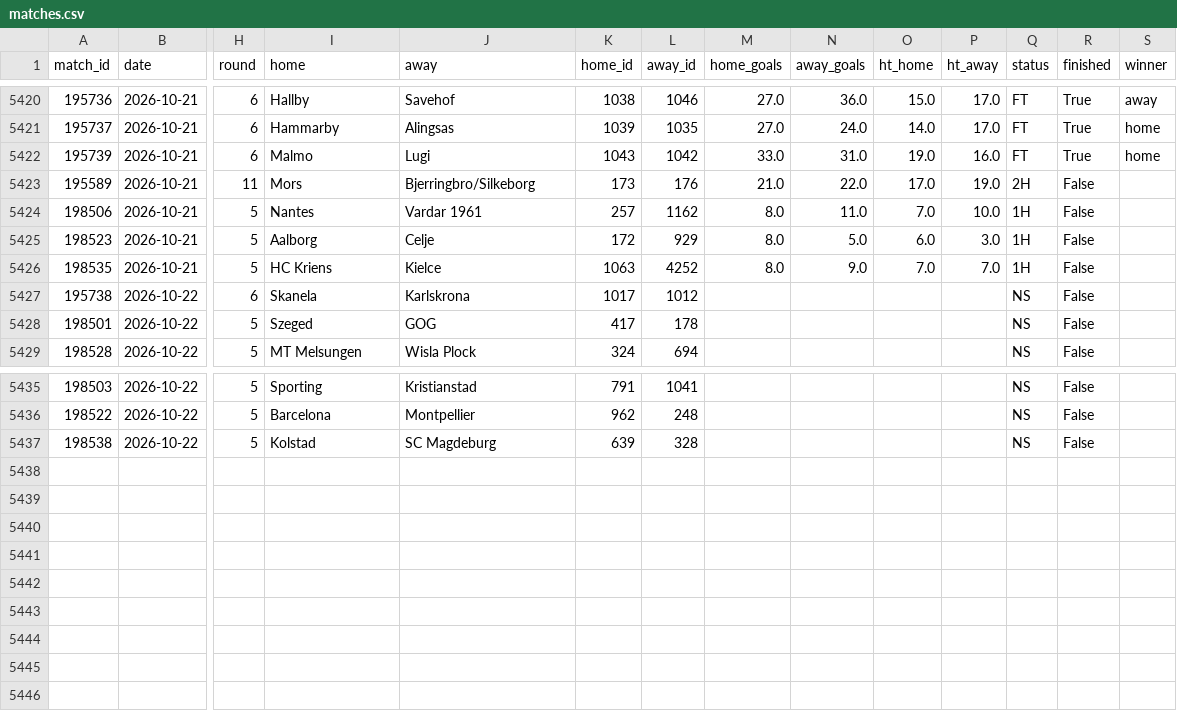
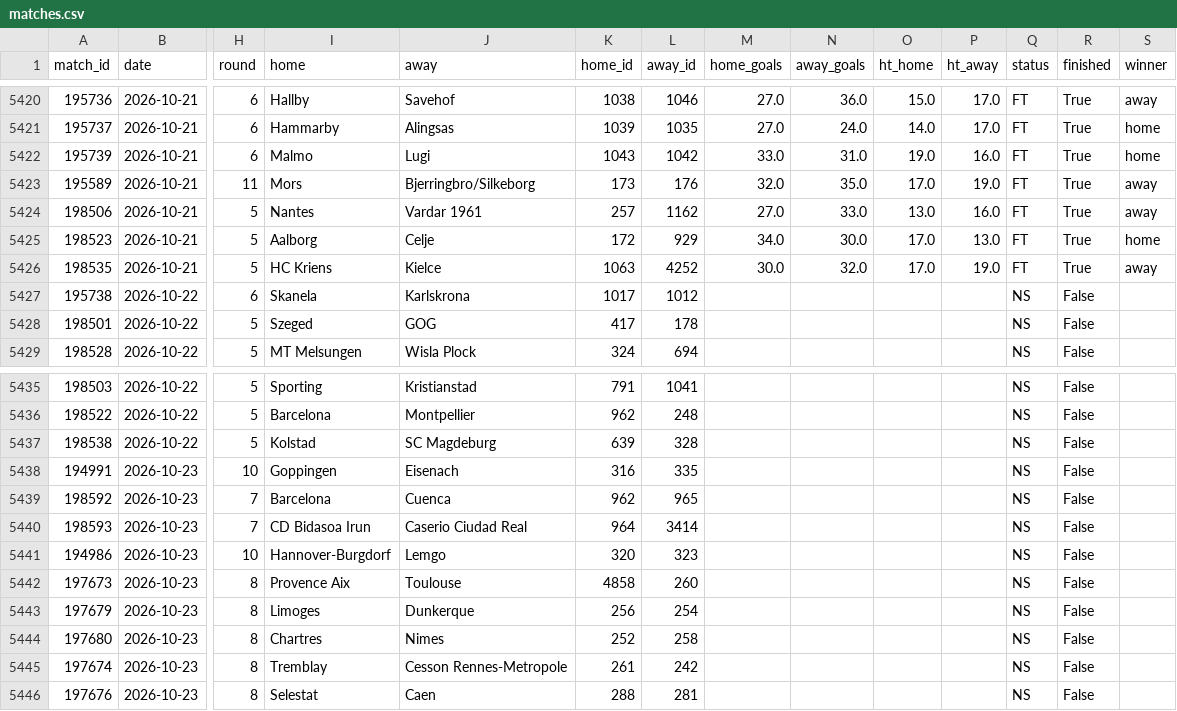
Before and after one commit to jaysantmyer-spec/vegcatbat, a CSV file: data/matches.csv, drawn as a sheet; only a part is shown, gaps mark what is left out; rows hold the shown columns only; the diff names each change by its address in the sheet, - before the commit and + after, or states it on an @@ line.

```diff
--- a/data/matches.csv
+++ b/data/matches.csv
-M5423 (home_goals): 21.0
+M5423 (home_goals): 32.0
-N5423 (away_goals): 22.0
+N5423 (away_goals): 35.0
-Q5423 (status): 2H
+Q5423 (status): FT
-R5423:R5426 (finished): False
+R5423:R5426 (finished): True
-S5423:S5424 (winner): (empty)
+S5423:S5424 (winner): away
-M5424 (home_goals): 8.0
+M5424 (home_goals): 27.0
-N5424 (away_goals): 11.0
+N5424 (away_goals): 33.0
-O5424 (ht_home): 7.0
+O5424 (ht_home): 13.0
-P5424 (ht_away): 10.0
+P5424 (ht_away): 16.0
-Q5424:Q5426 (status): 1H
+Q5424:Q5426 (status): FT
-M5425 (home_goals): 8.0
+M5425 (home_goals): 34.0
-N5425 (away_goals): 5.0
+N5425 (away_goals): 30.0
-O5425 (ht_home): 6.0
+O5425 (ht_home): 17.0
-P5425 (ht_away): 3.0
+P5425 (ht_away): 13.0
-S5425 (winner): (empty)
+S5425 (winner): home
-M5426 (home_goals): 8.0
+M5426 (home_goals): 30.0
-N5426 (away_goals): 9.0
+N5426 (away_goals): 32.0
-O5426 (ht_home): 7.0
+O5426 (ht_home): 17.0
-P5426 (ht_away): 7.0
+P5426 (ht_away): 19.0
-S5426 (winner): (empty)
+S5426 (winner): away
+row 5438: 194991 | 2026-10-23 | 10 | Goppingen | Eisenach | 316 | 335 |  |  |  |  | NS | False
+row 5439: 198592 | 2026-10-23 | 7 | Barcelona | Cuenca | 962 | 965 |  |  |  |  | NS | False
+row 5440: 198593 | 2026-10-23 | 7 | CD Bidasoa Irun | Caserio Ciudad Real | 964 | 3414 |  |  |  |  | NS | False
+row 5441: 194986 | 2026-10-23 | 10 | Hannover-Burgdorf | Lemgo | 320 | 323 |  |  |  |  | NS | False
+row 5442: 197673 | 2026-10-23 | 8 | Provence Aix | Toulouse | 4858 | 260 |  |  |  |  | NS | False
+row 5443: 197679 | 2026-10-23 | 8 | Limoges | Dunkerque | 256 | 254 |  |  |  |  | NS | False
+row 5444: 197680 | 2026-10-23 | 8 | Chartres | Nimes | 252 | 258 |  |  |  |  | NS | False
+row 5445: 197674 | 2026-10-23 | 8 | Tremblay | Cesson Rennes-Metropole | 261 | 242 |  |  |  |  | NS | False
+row 5446: 197676 | 2026-10-23 | 8 | Selestat | Caen | 288 | 281 |  |  |  |  | NS | False
```
Also changed, not shown: data/ledger.csv, data/odds.csv, 7 other files.
